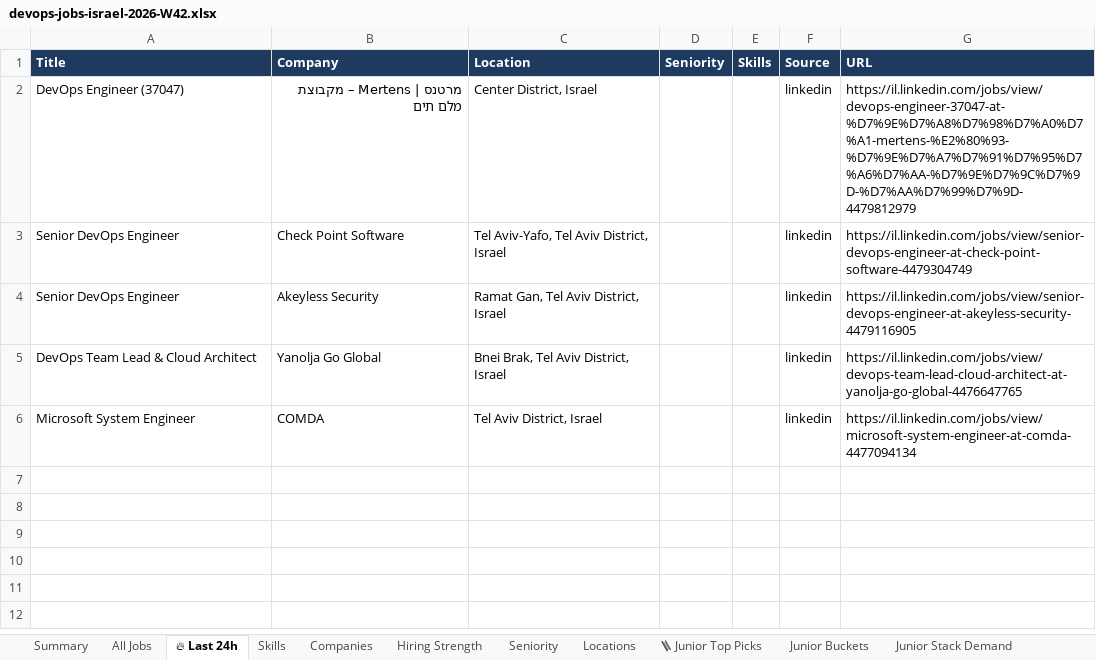
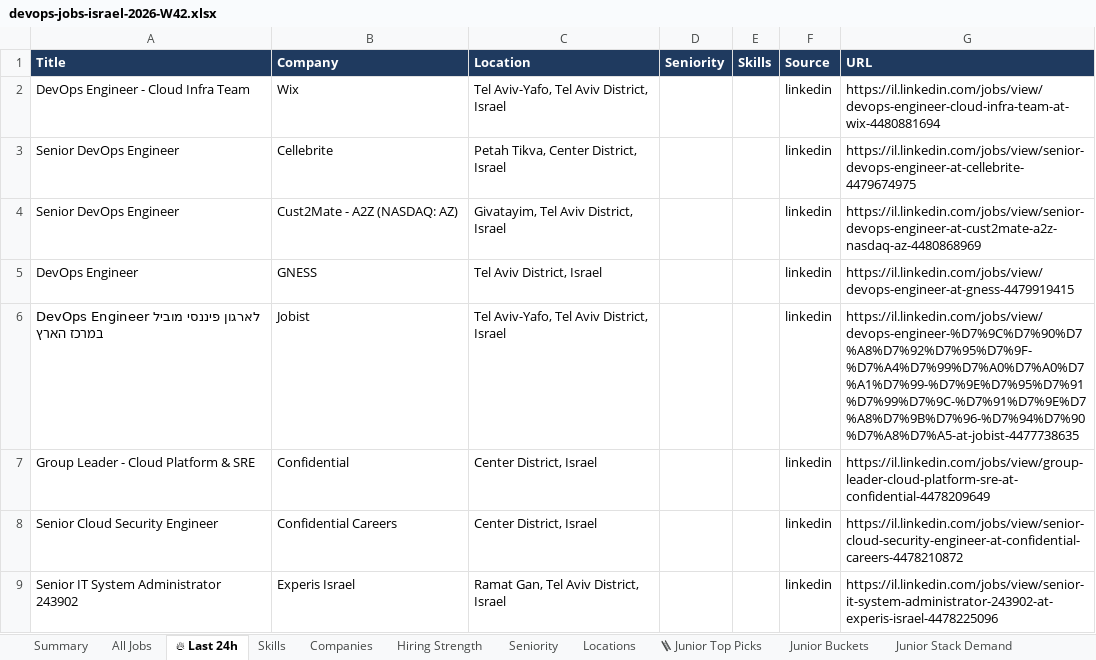
Before and after one commit to OrelBello/devops-market-data, an Excel workbook: reports/devops-jobs-israel-2026-W42.xlsx, sheet 🔥 Last 24h, drawn as a sheet; values as stored, in another font and other column widths than the file's, no borders; removed rows and columns are numbered as before the commit, all else as after; the diff names each change by its address in the sheet, - before the commit and + after, or states it on an @@ line.

```diff
--- a/reports/devops-jobs-israel-2026-W42.xlsx (sheet 🔥 Last 24h)
+++ b/reports/devops-jobs-israel-2026-W42.xlsx (sheet 🔥 Last 24h)
-row 2: DevOps Engineer (37047) | מרטנס | Mertens – מקבוצת מלם תים | Center District, Israel |  |  | linkedin | https://il.linkedin.com/jobs/view/devops-engineer-37047-at-%D7%9E%D7%A8%D7%98%D7%A0%D7%A1-mertens-%E2%80%93-%D7%9E%D7%A7%D7%91%D7%95%D7%A6%D7%AA-%D7%9E%D7%9C%D7%9D-%D7%AA%D7%99%D7%9D-4479812979
+row 2: DevOps Engineer - Cloud Infra Team | Wix | Tel Aviv-Yafo, Tel Aviv District, Israel |  |  | linkedin | https://il.linkedin.com/jobs/view/devops-engineer-cloud-infra-team-at-wix-4480881694
-B3 (Company): Check Point Software
+B3 (Company): Cellebrite
-C3 (Location): Tel Aviv-Yafo, Tel Aviv District, Israel
+C3 (Location): Petah Tikva, Center District, Israel
-G3 (URL): https://il.linkedin.com/jobs/view/senior-devops-engineer-at-check-point-software-4479304749
+G3 (URL): https://il.linkedin.com/jobs/view/senior-devops-engineer-at-cellebrite-4479674975
-B4 (Company): Akeyless Security
+B4 (Company): Cust2Mate - A2Z (NASDAQ: AZ)
-C4 (Location): Ramat Gan, Tel Aviv District, Israel
+C4 (Location): Givatayim, Tel Aviv District, Israel
-G4 (URL): https://il.linkedin.com/jobs/view/senior-devops-engineer-at-akeyless-security-4479116905
+G4 (URL): https://il.linkedin.com/jobs/view/senior-devops-engineer-at-cust2mate-a2z-nasdaq-az-4480868969
-row 5: DevOps Team Lead & Cloud Architect | Yanolja Go Global | Bnei Brak, Tel Aviv District, Israel |  |  | linkedin | https://il.linkedin.com/jobs/view/devops-team-lead-cloud-architect-at-yanolja-go-global-4476647765
-A5 (Title): Microsoft System Engineer
+A5 (Title): DevOps Engineer
-B5 (Company): COMDA
+B5 (Company): GNESS
-G5 (URL): https://il.linkedin.com/jobs/view/microsoft-system-engineer-at-comda-4477094134
+G5 (URL): https://il.linkedin.com/jobs/view/devops-engineer-at-gness-4479919415
+row 6: DevOps Engineer לארגון פיננסי מוביל במרכז הארץ | Jobist | Tel Aviv-Yafo, Tel Aviv District, Israel |  |  | linkedin | https://il.linkedin.com/jobs/view/devops-engineer-%D7%9C%D7%90%D7%A8%D7%92%D7%95%D7%9F-%D7%A4%D7%99%D7%A0%D7%A0%D7%A1%D7%99-%D7%9E%D7%95%D7%91%D7%99%D7%9C-%D7%91%D7%9E%D7%A8%D7%9B%D7%96-%D7%94%D7%90%D7%A8%D7%A5-at-jobist-4477738635
+row 7: Group Leader - Cloud Platform & SRE | Confidential | Center District, Israel |  |  | linkedin | https://il.linkedin.com/jobs/view/group-leader-cloud-platform-sre-at-confidential-4478209649
+row 8: Senior Cloud Security Engineer | Confidential Careers | Center District, Israel |  |  | linkedin | https://il.linkedin.com/jobs/view/senior-cloud-security-engineer-at-confidential-careers-4478210872
+row 9: Senior IT System Administrator 243902 | Experis Israel | Ramat Gan, Tel Aviv District, Israel |  |  | linkedin | https://il.linkedin.com/jobs/view/senior-it-system-administrator-243902-at-experis-israel-4478225096
```
Also changed, not shown: sheet All Jobs, sheet 🪜 Junior Top Picks, sheet Hiring Strength, sheet Skills, sheet Junior Stack Demand, sheet Companies, 5 more sheets, reports/devops-jobs-israel-latest.xlsx, reports/devops-juniors-israel-2026-W42.xlsx, 11 other files.
